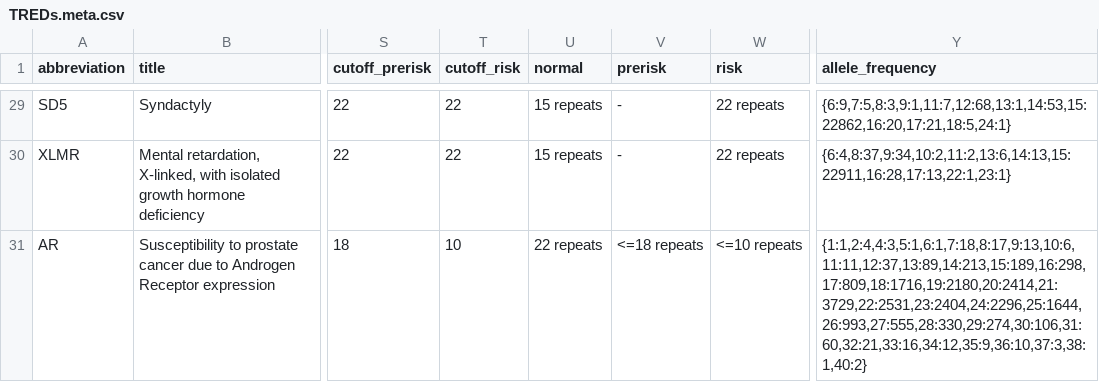
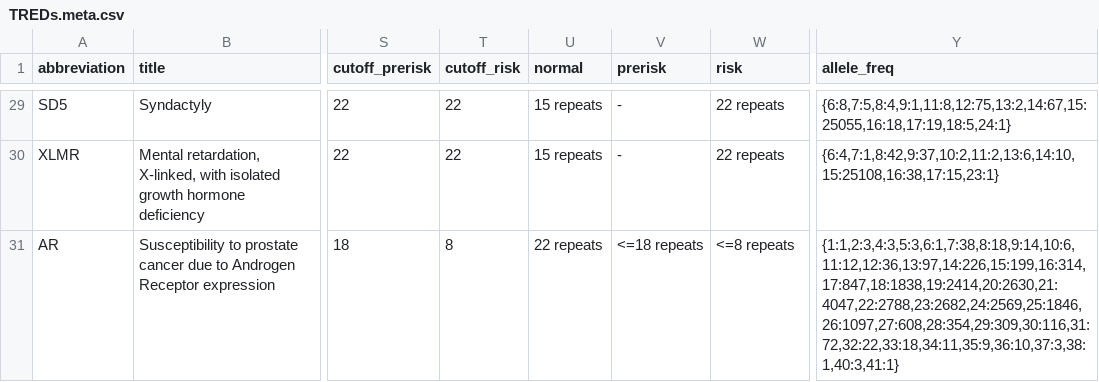
Before and after one commit to tanghaibao/jcvi, a CSV file: utils/data/TREDs.meta.csv, drawn as a sheet; only a part is shown, gaps mark what is left out; the diff covers the shown part only; the diff names each change by its address in the sheet, - before the commit and + after, or states it on an @@ line.

Commit message:
[tredparse] Update allele_freq in meta

```diff
--- a/utils/data/TREDs.meta.csv
+++ b/utils/data/TREDs.meta.csv
-Y1: allele_frequency
+Y1: allele_freq
-Y29 (allele_freq): {6:9,7:5,8:3,9:1,11:7,12:68,13:1,14:53,15:22862,16:20,17:21,18:5,24:1}
+Y29 (allele_freq): {6:8,7:5,8:4,9:1,11:8,12:75,13:2,14:67,15:25055,16:18,17:19,18:5,24:1}
-Y30 (allele_freq): {6:4,8:37,9:34,10:2,11:2,13:6,14:13,15:22911,16:28,17:13,22:1,23:1}
+Y30 (allele_freq): {6:4,7:1,8:42,9:37,10:2,11:2,13:6,14:10,15:25108,16:38,17:15,23:1}
-T31 (cutoff_risk): 10
+T31 (cutoff_risk): 8
-W31 (risk): <=10 repeats
+W31 (risk): <=8 repeats
-Y31 (allele_freq): {1:1,2:4,4:3,5:1,6:1,7:18,8:17,9:13,10:6,11:11,12:37,13:89,14:213,15:189,16:298,17:809,18:1716,19:2180,20:2414,21:3729,22:2531,23:2404,24:2296,25:1644,26:993,27:555,28:330,29:274,30:106,31:60,32:21,33:16,34:12,35:9,36:10,37:3,38:1,40:2}
+Y31 (allele_freq): {1:1,2:3,4:3,5:3,6:1,7:38,8:18,9:14,10:6,11:12,12:36,13:97,14:226,15:199,16:314,17:847,18:1838,19:2414,20:2630,21:4047,22:2788,23:2682,24:2569,25:1846,26:1097,27:608,28:354,29:309,30:116,31:72,32:22,33:18,34:11,35:9,36:10,37:3,38:1,40:3,41:1}
```
Also changed, not shown: 27 edited cells elsewhere in this file, 1 other file.
